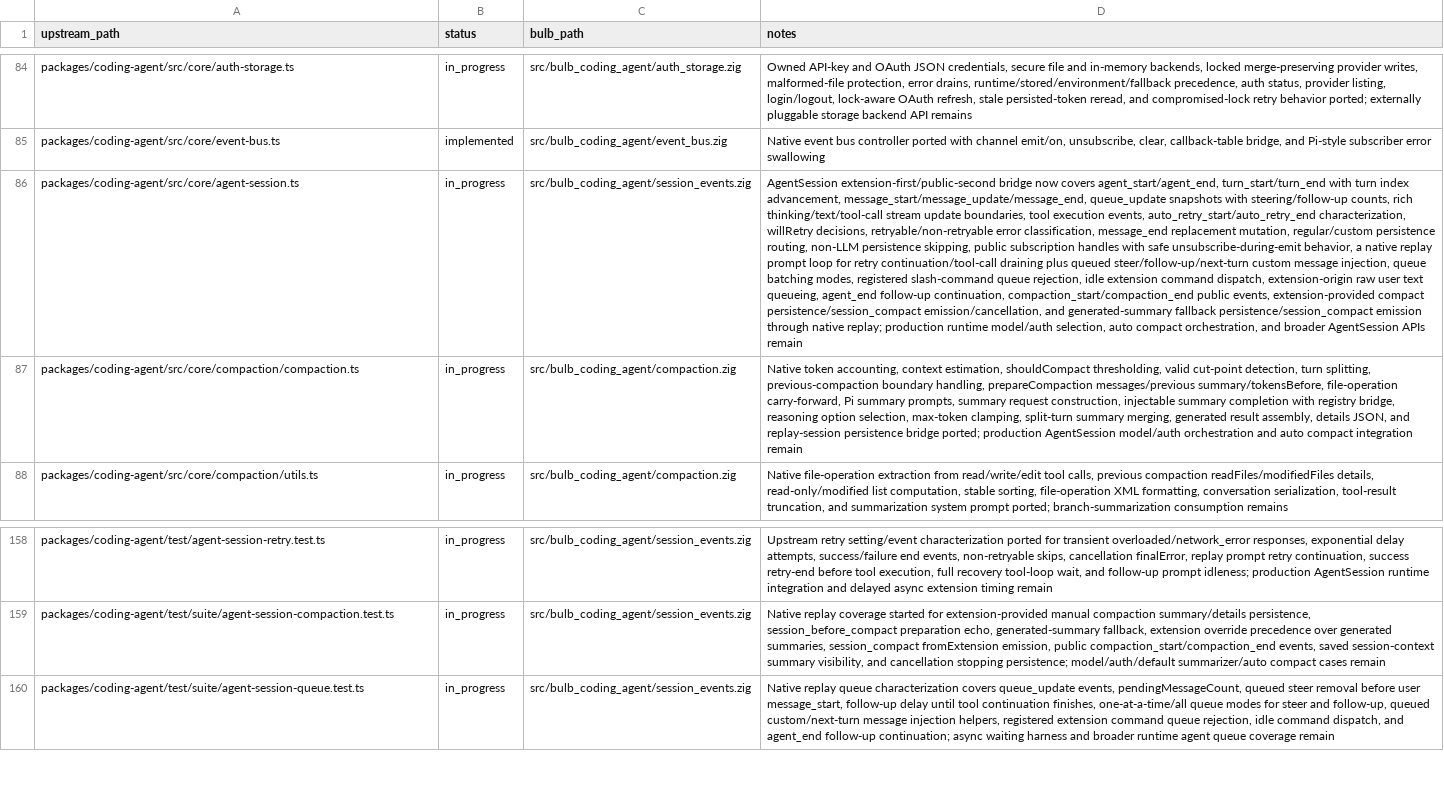
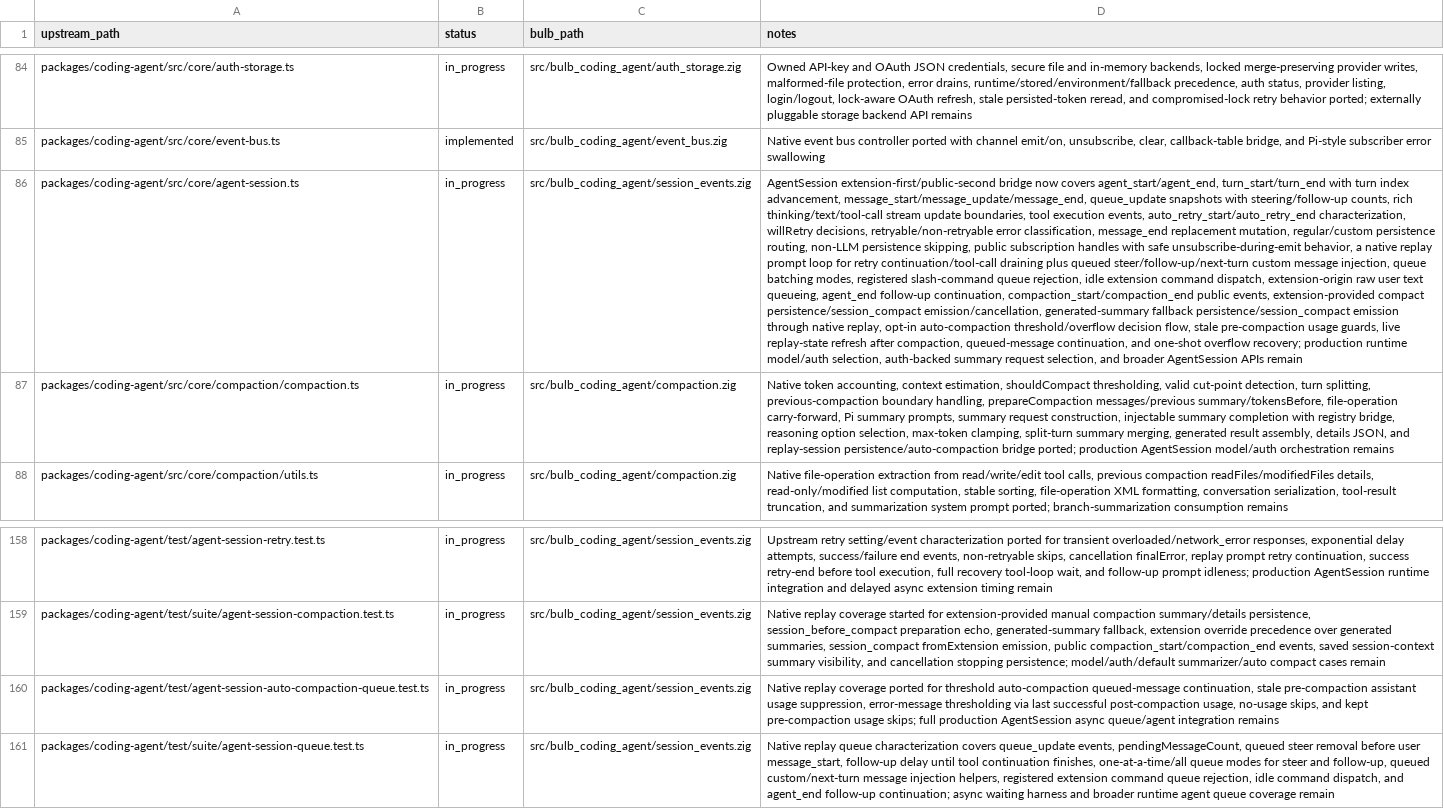
Before and after one commit to anggakhrsma/bulb, a TSV file: parity/status.tsv, drawn as a sheet; only a part is shown, gaps mark what is left out; the diff names each change by its address in the sheet, - before the commit and + after, or states it on an @@ line.

Commit message:
feat: add auto compaction replay

```diff
--- a/parity/status.tsv
+++ b/parity/status.tsv
-D86 (notes): …persistence/session_compact emission/cancellation, and generated-summary fallback persistence/session_compact emission through native replay; production runtime model/auth selection, auto compact orchestration, and broader…
+D86 (notes): …persistence/session_compact emission/cancellation, generated-summary fallback persistence/session_compact emission through native replay, opt-in auto-compaction threshold/overflow decision flow, stale pre-compaction usage guards, live replay-state refresh after compaction, queued-message continuation, and one-shot overflow recovery; production runtime model/auth selection, auth-backed summary request selection, and broader…
-D87 (notes): …and replay-session persistence bridge ported; production AgentSession model/auth orchestration and auto compact integration remain
+D87 (notes): …and replay-session persistence/auto-compaction bridge ported; production AgentSession model/auth orchestration remains
+row 160: packages/coding-agent/test/agent-session-auto-compaction-queue.test.ts | in_progress | src/bulb_coding_agent/session_events.zig | Native replay coverage ported for threshold auto-compaction queued-message continuation, stale pre-compaction assistant usage suppression, error-message thresholding via last successful post-compaction usage, no-usage skips, and kept pre-compaction usage skips; full production AgentSession async queue/agent integration remains
```
Also changed, not shown: parity/ledger.tsv, 1 other file.
